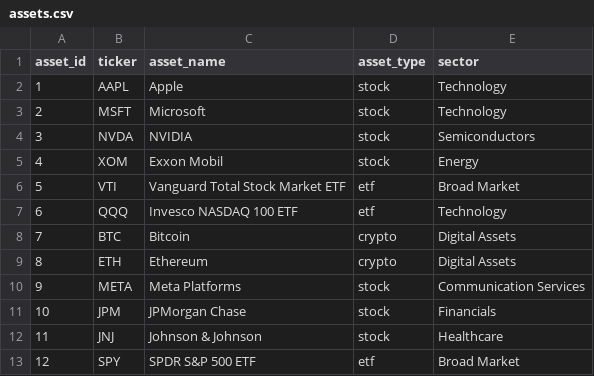
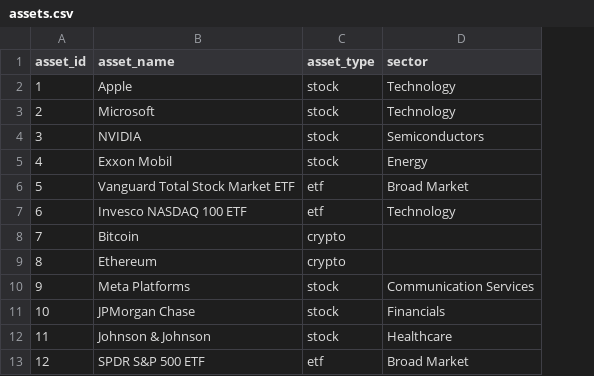
Before and after one commit to patriciabandrup/oim6301, a CSV file: Projects/db/data/assets.csv, drawn as a sheet; removed rows and columns are numbered as before the commit, all else as after; the diff names each change by its address in the sheet, - before the commit and + after, or states it on an @@ line.

```diff
--- a/Projects/db/data/assets.csv
+++ b/Projects/db/data/assets.csv
-column B (ticker), rows 2-13: AAPL | MSFT | NVDA | XOM | VTI | QQQ | BTC | ETH | META | JPM | JNJ | SPY
-D8:D9 (sector): Digital Assets
+D8:D9 (sector): (empty)
```
Also changed, not shown: Projects/db/data/members.csv, Projects/db/data/portfolios.csv, 6 other files.
